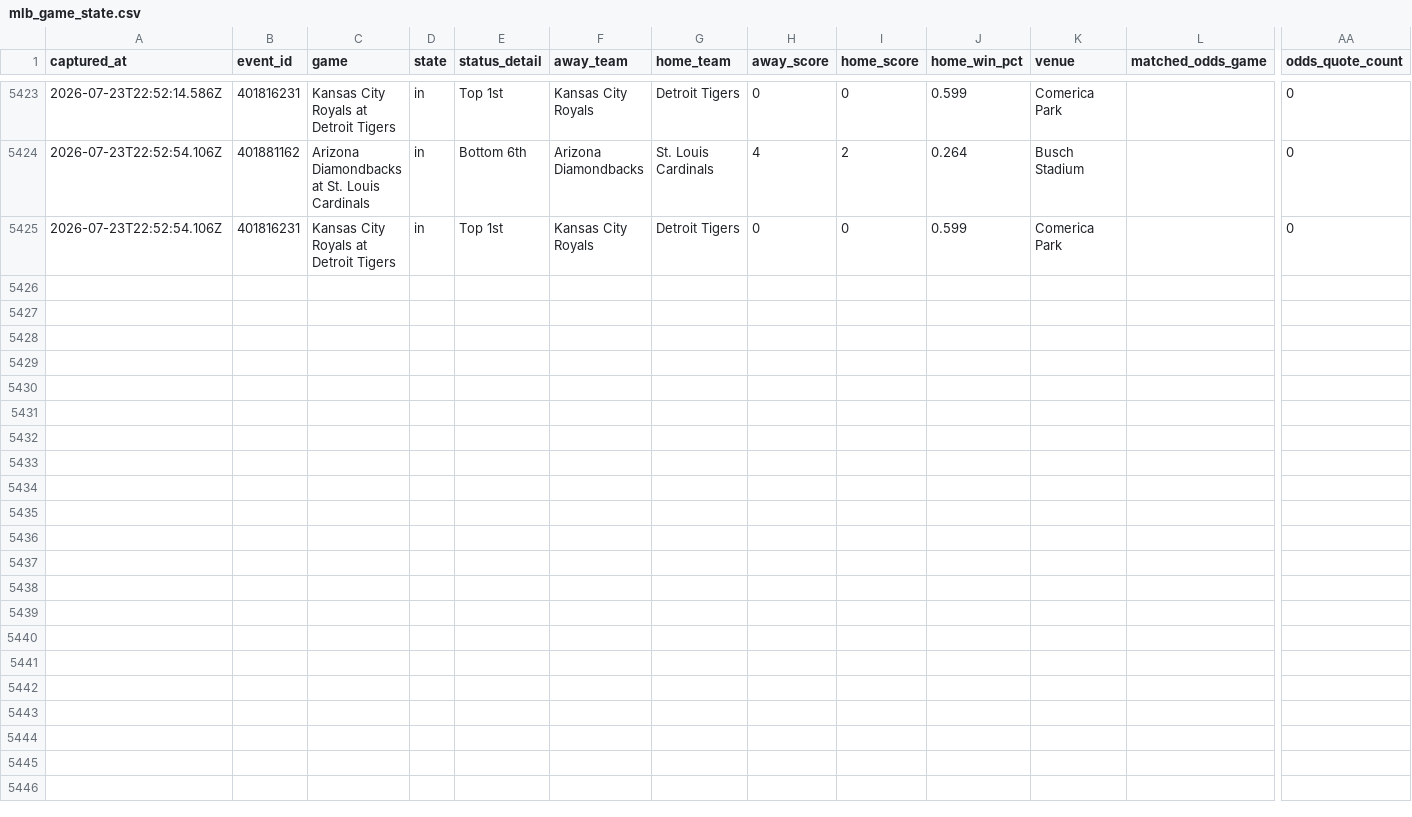
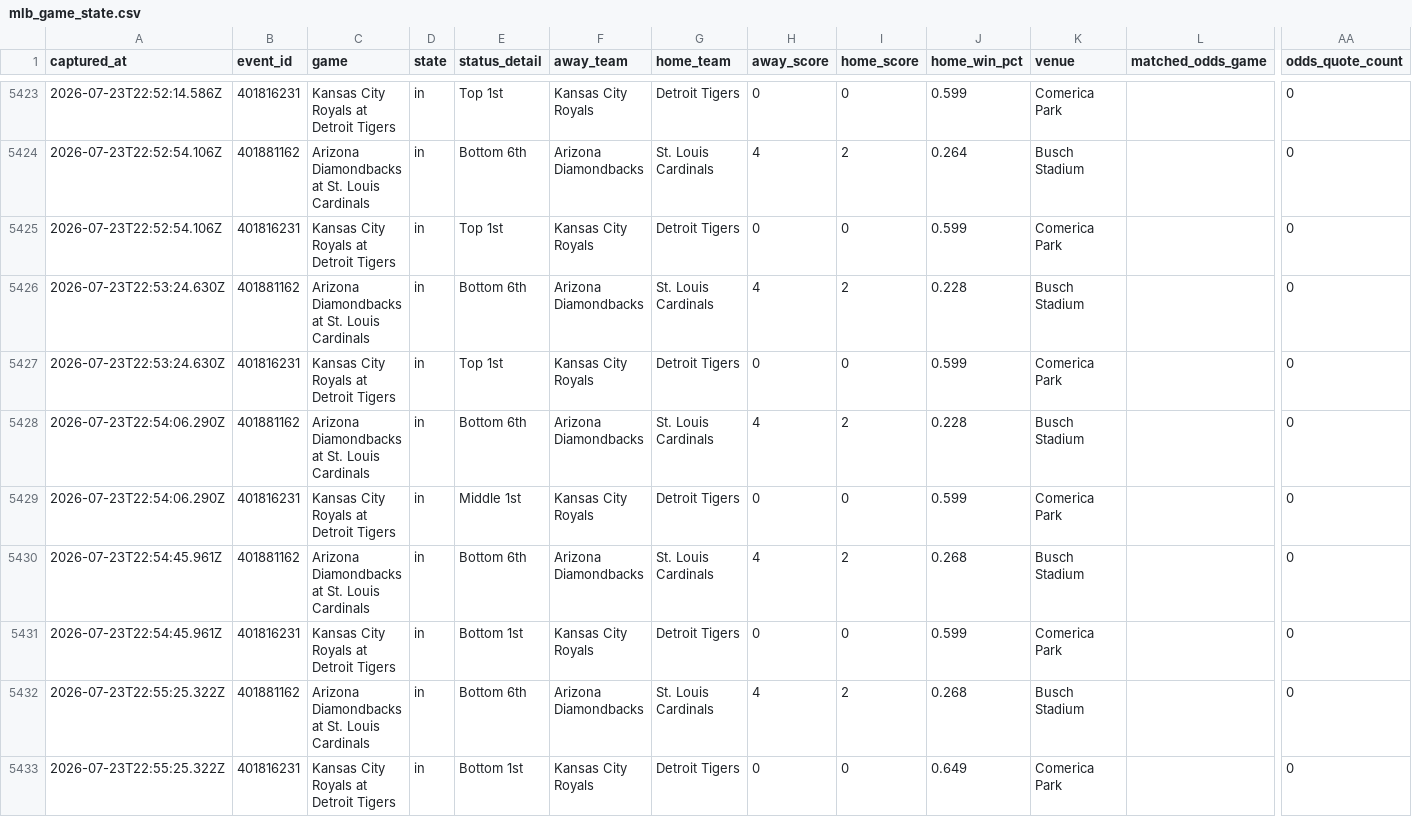
Before and after one commit to jriordan55/mlb_pbp_model, a CSV file: data/mlb_game_state.csv, drawn as a sheet; only a part is shown, gaps mark what is left out; rows hold the shown columns only; the diff covers the shown part only; the diff names each change by its address in the sheet, - before the commit and + after, or states it on an @@ line.

Commit message:
chore: update MLB scraper data 2026-07-23T22:58Z

```diff
--- a/data/mlb_game_state.csv
+++ b/data/mlb_game_state.csv
+row 5426: 2026-07-23T22:53:24.630Z | 401881162 | Arizona Diamondbacks at St. Louis Cardinals | in | Bottom 6th | Arizona Diamondbacks | St. Louis Cardinals | 4 | 2 | 0.228 | Busch Stadium |  | 0
+row 5427: 2026-07-23T22:53:24.630Z | 401816231 | Kansas City Royals at Detroit Tigers | in | Top 1st | Kansas City Royals | Detroit Tigers | 0 | 0 | 0.599 | Comerica Park |  | 0
+row 5428: 2026-07-23T22:54:06.290Z | 401881162 | Arizona Diamondbacks at St. Louis Cardinals | in | Bottom 6th | Arizona Diamondbacks | St. Louis Cardinals | 4 | 2 | 0.228 | Busch Stadium |  | 0
+row 5429: 2026-07-23T22:54:06.290Z | 401816231 | Kansas City Royals at Detroit Tigers | in | Middle 1st | Kansas City Royals | Detroit Tigers | 0 | 0 | 0.599 | Comerica Park |  | 0
+row 5430: 2026-07-23T22:54:45.961Z | 401881162 | Arizona Diamondbacks at St. Louis Cardinals | in | Bottom 6th | Arizona Diamondbacks | St. Louis Cardinals | 4 | 2 | 0.268 | Busch Stadium |  | 0
+row 5431: 2026-07-23T22:54:45.961Z | 401816231 | Kansas City Royals at Detroit Tigers | in | Bottom 1st | Kansas City Royals | Detroit Tigers | 0 | 0 | 0.599 | Comerica Park |  | 0
+row 5432: 2026-07-23T22:55:25.322Z | 401881162 | Arizona Diamondbacks at St. Louis Cardinals | in | Bottom 6th | Arizona Diamondbacks | St. Louis Cardinals | 4 | 2 | 0.268 | Busch Stadium |  | 0
+row 5433: 2026-07-23T22:55:25.322Z | 401816231 | Kansas City Royals at Detroit Tigers | in | Bottom 1st | Kansas City Royals | Detroit Tigers | 0 | 0 | 0.649 | Comerica Park |  | 0
```
Also changed, not shown: 8 added rows elsewhere in this file, 3 other files.
